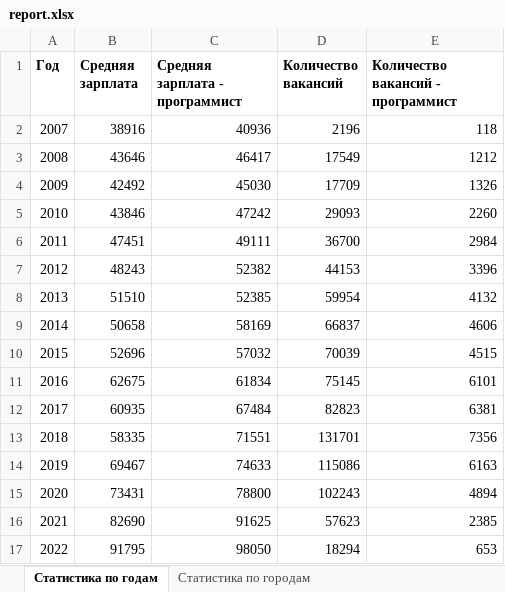
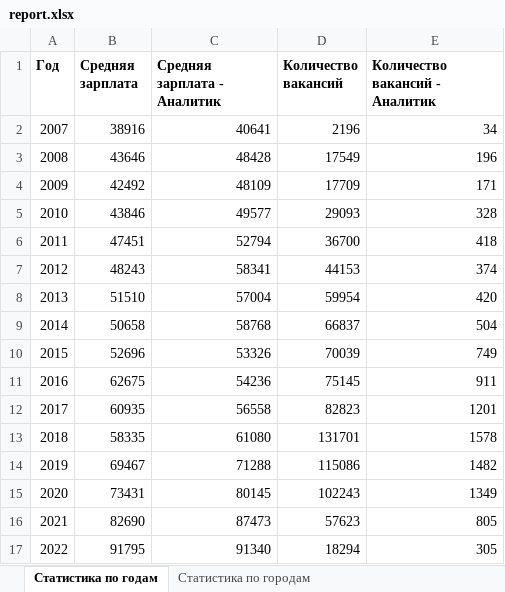
Before and after one commit to ALEX-MGN/Elearn, an Excel workbook: report.xlsx, sheet Статистика по годам, drawn as a sheet; values as stored, in another font and other column widths than the file's, no borders; the diff names each change by its address in the sheet, - before the commit and + after, or states it on an @@ line.

```diff
--- a/report.xlsx (sheet Статистика по годам)
+++ b/report.xlsx (sheet Статистика по годам)
-C1: Средняя зарплата - программист
+C1: Средняя зарплата - Аналитик
-E1: Количество вакансий - программист
+E1: Количество вакансий - Аналитик
-C2 (Средняя зарплата - Аналитик): 40936
+C2 (Средняя зарплата - Аналитик): 40641
-E2 (Количество вакансий - Аналитик): 118
+E2 (Количество вакансий - Аналитик): 34
-C3 (Средняя зарплата - Аналитик): 46417
+C3 (Средняя зарплата - Аналитик): 48428
-E3 (Количество вакансий - Аналитик): 1212
+E3 (Количество вакансий - Аналитик): 196
-C4 (Средняя зарплата - Аналитик): 45030
+C4 (Средняя зарплата - Аналитик): 48109
-E4 (Количество вакансий - Аналитик): 1326
+E4 (Количество вакансий - Аналитик): 171
-C5 (Средняя зарплата - Аналитик): 47242
+C5 (Средняя зарплата - Аналитик): 49577
-E5 (Количество вакансий - Аналитик): 2260
+E5 (Количество вакансий - Аналитик): 328
-C6 (Средняя зарплата - Аналитик): 49111
+C6 (Средняя зарплата - Аналитик): 52794
-E6 (Количество вакансий - Аналитик): 2984
+E6 (Количество вакансий - Аналитик): 418
-C7 (Средняя зарплата - Аналитик): 52382
+C7 (Средняя зарплата - Аналитик): 58341
-E7 (Количество вакансий - Аналитик): 3396
+E7 (Количество вакансий - Аналитик): 374
-C8 (Средняя зарплата - Аналитик): 52385
+C8 (Средняя зарплата - Аналитик): 57004
-E8 (Количество вакансий - Аналитик): 4132
+E8 (Количество вакансий - Аналитик): 420
-C9 (Средняя зарплата - Аналитик): 58169
+C9 (Средняя зарплата - Аналитик): 58768
-E9 (Количество вакансий - Аналитик): 4606
+E9 (Количество вакансий - Аналитик): 504
-C10 (Средняя зарплата - Аналитик): 57032
+C10 (Средняя зарплата - Аналитик): 53326
-E10 (Количество вакансий - Аналитик): 4515
+E10 (Количество вакансий - Аналитик): 749
-C11 (Средняя зарплата - Аналитик): 61834
+C11 (Средняя зарплата - Аналитик): 54236
-E11 (Количество вакансий - Аналитик): 6101
+E11 (Количество вакансий - Аналитик): 911
-C12 (Средняя зарплата - Аналитик): 67484
+C12 (Средняя зарплата - Аналитик): 56558
-E12 (Количество вакансий - Аналитик): 6381
+E12 (Количество вакансий - Аналитик): 1201
-C13 (Средняя зарплата - Аналитик): 71551
+C13 (Средняя зарплата - Аналитик): 61080
-E13 (Количество вакансий - Аналитик): 7356
+E13 (Количество вакансий - Аналитик): 1578
-C14 (Средняя зарплата - Аналитик): 74633
+C14 (Средняя зарплата - Аналитик): 71288
-E14 (Количество вакансий - Аналитик): 6163
+E14 (Количество вакансий - Аналитик): 1482
-C15 (Средняя зарплата - Аналитик): 78800
+C15 (Средняя зарплата - Аналитик): 80145
-E15 (Количество вакансий - Аналитик): 4894
+E15 (Количество вакансий - Аналитик): 1349
-C16 (Средняя зарплата - Аналитик): 91625
+C16 (Средняя зарплата - Аналитик): 87473
-E16 (Количество вакансий - Аналитик): 2385
+E16 (Количество вакансий - Аналитик): 805
-C17 (Средняя зарплата - Аналитик): 98050
+C17 (Средняя зарплата - Аналитик): 91340
-E17 (Количество вакансий - Аналитик): 653
+E17 (Количество вакансий - Аналитик): 305
```
Also changed, not shown: 5 other files.
